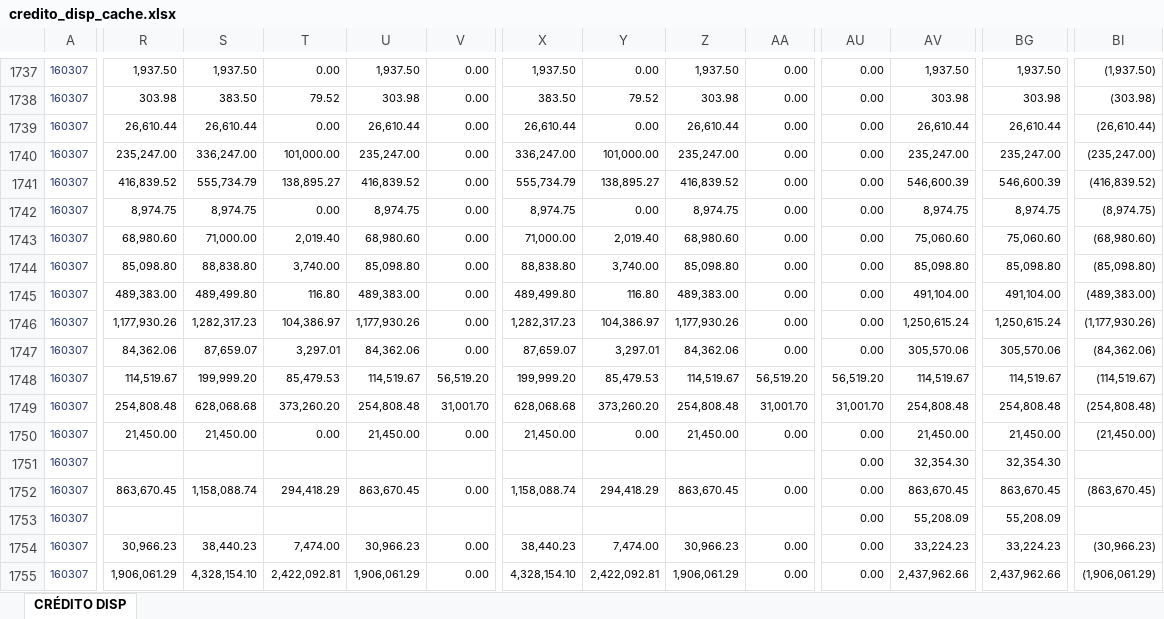
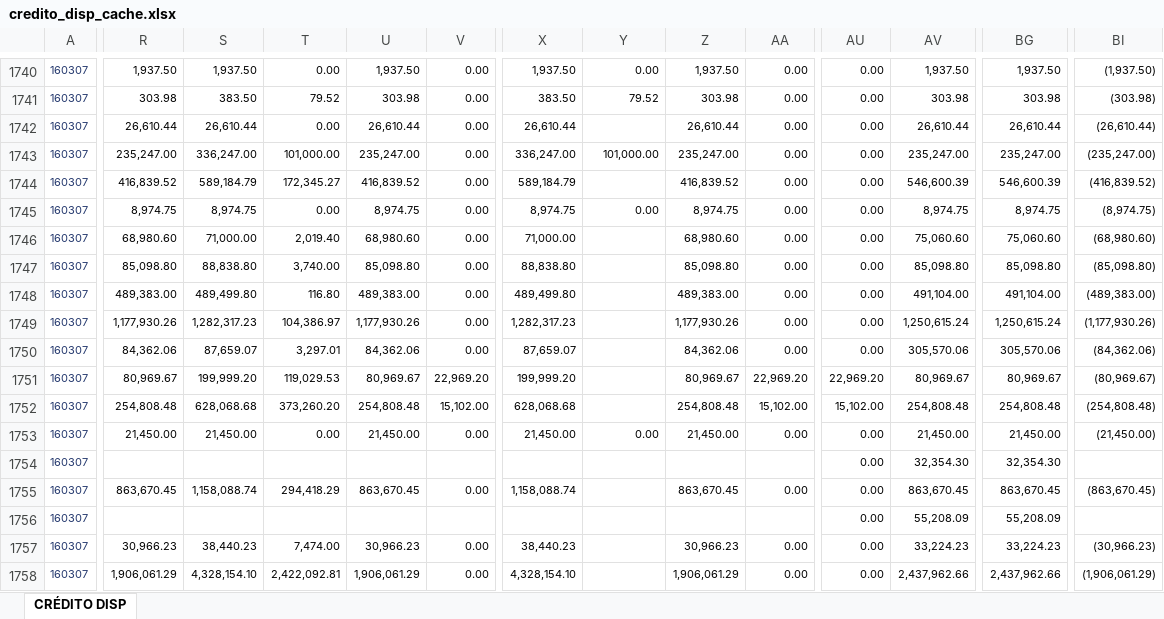
Before and after one commit to DeCampos603/dashboard-credito-bcms, an Excel workbook: data/credito_disp_cache.xlsx, sheet CRÉDITO DISP, drawn as a sheet; only a part is shown, gaps mark what is left out; values as stored, in another font and other column widths than the file's, no borders; addresses are those after the commit; the diff covers the shown part only; the diff names each change by its address in the sheet, - before the commit and + after, or states it on an @@ line.

```diff
--- a/data/credito_disp_cache.xlsx (sheet CRÉDITO DISP)
+++ b/data/credito_disp_cache.xlsx (sheet CRÉDITO DISP)
-Y1742: 0.00
+Y1742: (empty)
-S1744: 555,734.79
+S1744: 589,184.79
-T1744: 138,895.27
+T1744: 172,345.27
-X1744: 555,734.79
+X1744: 589,184.79
-Y1744: 138,895.27
+Y1744: (empty)
-Y1746: 2,019.40
+Y1746: (empty)
-Y1747: 3,740.00
+Y1747: (empty)
-Y1748: 116.80
+Y1748: (empty)
-Y1749: 104,386.97
+Y1749: (empty)
-Y1750: 3,297.01
+Y1750: (empty)
-R1751: 114,519.67
+R1751: 80,969.67
-T1751: 85,479.53
+T1751: 119,029.53
-U1751: 114,519.67
+U1751: 80,969.67
-V1751: 56,519.20
+V1751: 22,969.20
-Y1751: 85,479.53
+Y1751: (empty)
-Z1751: 114,519.67
+Z1751: 80,969.67
-AA1751: 56,519.20
+AA1751: 22,969.20
-AU1751: 56,519.20
+AU1751: 22,969.20
-AV1751: 114,519.67
+AV1751: 80,969.67
-BG1751: 114,519.67
+BG1751: 80,969.67
-BI1751: (114,519.67)
+BI1751: (80,969.67)
-V1752: 31,001.70
+V1752: 15,102.00
-Y1752: 373,260.20
+Y1752: (empty)
-AA1752: 31,001.70
+AA1752: 15,102.00
-AU1752: 31,001.70
+AU1752: 15,102.00
-Y1755: 294,418.29
+Y1755: (empty)
-Y1757: 7,474.00
+Y1757: (empty)
-Y1758: 2,422,092.81
+Y1758: (empty)
```
Also changed, not shown: 11 added rows and 793 edited cells elsewhere in this sheet, 2 other files.
